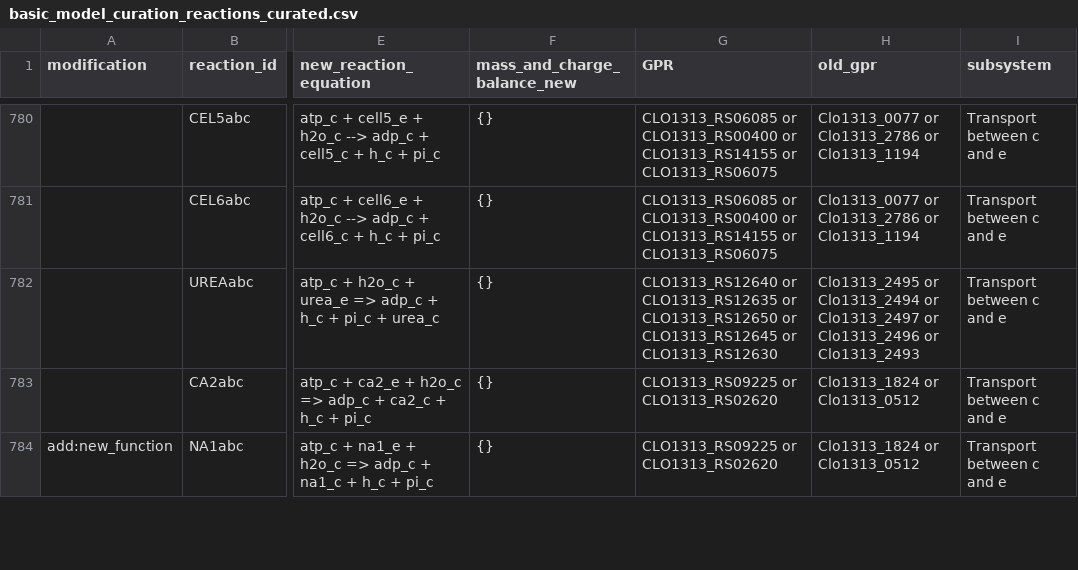
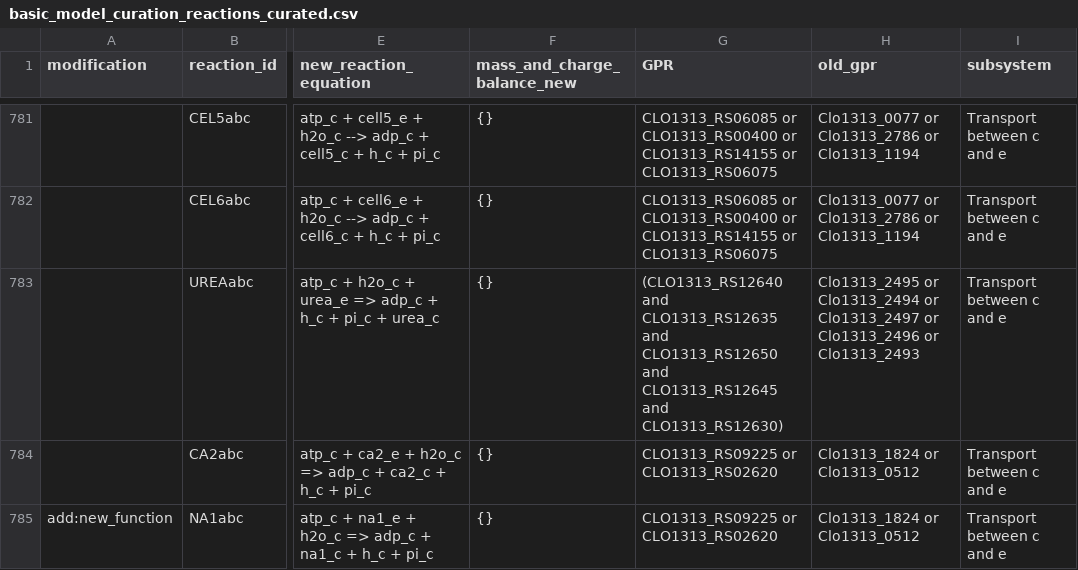
Before and after one commit to TrinhLab/ctherm-gem, a CSV file: iSG/basic_model_curation_reactions_curated.csv, drawn as a sheet; only a part is shown, gaps mark what is left out; addresses are those after the commit; the diff covers the shown part only; the diff names each change by its address in the sheet, - before the commit and + after, or states it on an @@ line.

```diff
--- a/iSG/basic_model_curation_reactions_curated.csv
+++ b/iSG/basic_model_curation_reactions_curated.csv
-G783 (GPR): CLO1313_RS12640 or CLO1313_RS12635 or CLO1313_RS12650 or CLO1313_RS12645 or CLO1313_RS12630
+G783 (GPR): (CLO1313_RS12640 and CLO1313_RS12635 and CLO1313_RS12650 and CLO1313_RS12645 and CLO1313_RS12630)
```
Also changed, not shown: 3 added rows and 7 edited cells elsewhere in this file, iSG/basic_model_curation_new_metabolites.csv, 15 other files.
